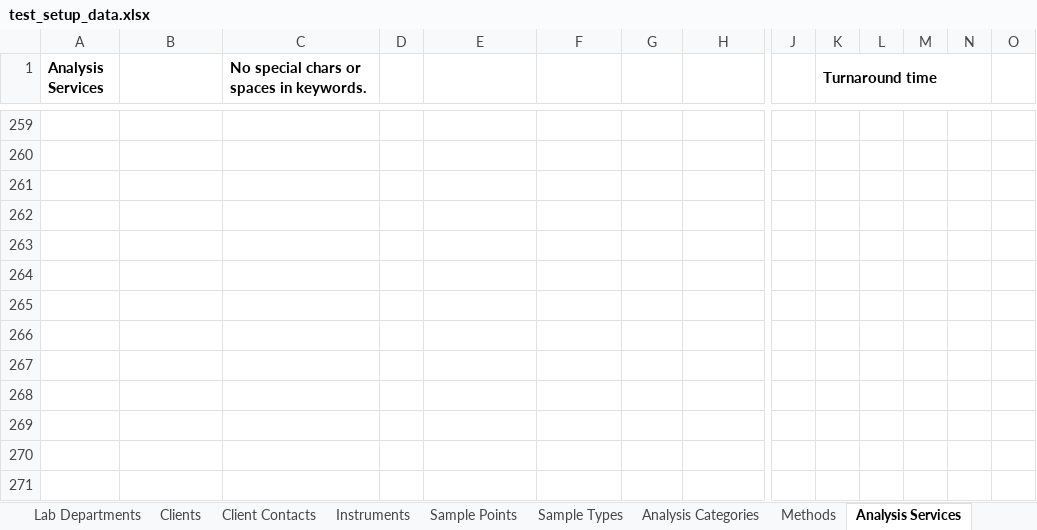
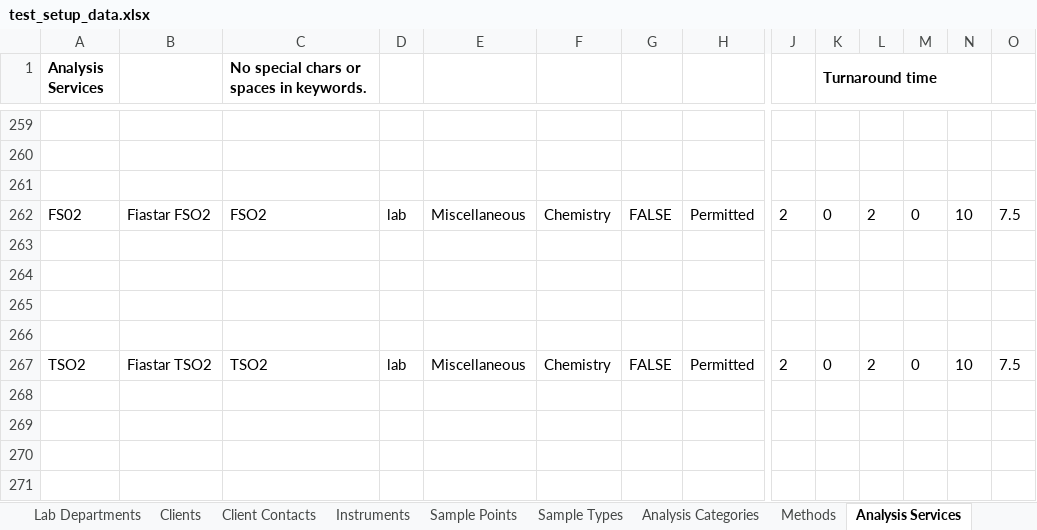
Before and after one commit to senaite/senaite.core, an Excel workbook: bika/lims/test_setup_data.xlsx, sheet Analysis Services, drawn as a sheet; only a part is shown, gaps mark what is left out; values as stored, in another font and other column widths than the file's, no borders; rows hold the shown columns only; the diff names each change by its address in the sheet, - before the commit and + after, or states it on an @@ line.

```diff
--- a/bika/lims/test_setup_data.xlsx (sheet Analysis Services)
+++ b/bika/lims/test_setup_data.xlsx (sheet Analysis Services)
+row 262: FS02 | Fiastar FSO2 | FSO2 | lab | Miscellaneous | Chemistry | FALSE | Permitted | 2 | 0 | 2 | 0 | 10 | 7.5
+row 263: (empty)
+row 264: (empty)
+row 265: (empty)
+row 266: (empty)
+row 267: TSO2 | Fiastar TSO2 | TSO2 | lab | Miscellaneous | Chemistry | FALSE | Permitted | 2 | 0 | 2 | 0 | 10 | 7.5
+row 268: (empty)
+row 269: (empty)
+row 270: (empty)
+row 271: (empty)
```
Also changed, not shown: sheet Calculations, sheet Instruments, 11 other files.
